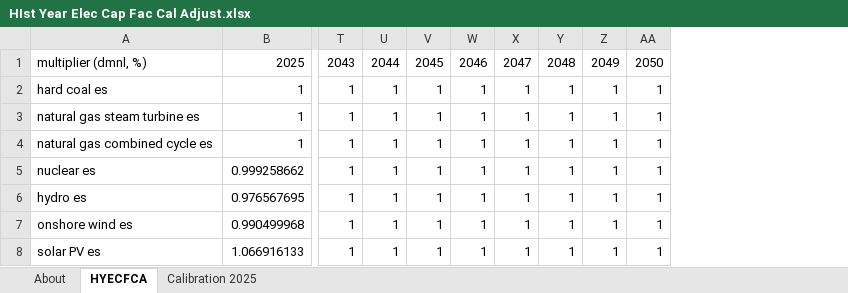
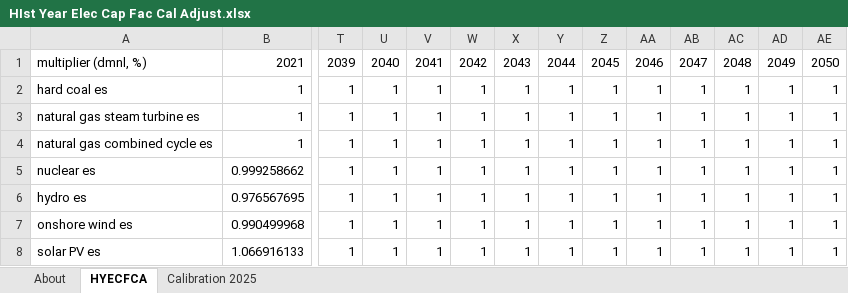
Before and after one commit to EnergyInnovation/eps-southkorea, an Excel workbook: InputData/elec/HYECFCA/HIst Year Elec Cap Fac Cal Adjust.xlsx, sheet HYECFCA, drawn as a sheet; only a part is shown, gaps mark what is left out; values as stored, in another font and other column widths than the file's, no borders; removed rows and columns are numbered as before the commit, all else as after; rows hold the shown columns only; the diff names each change by its address in the sheet, - before the commit and + after, or states it on an @@ line.

```diff
--- a/InputData/elec/HYECFCA/HIst Year Elec Cap Fac Cal Adjust.xlsx (sheet HYECFCA)
+++ b/InputData/elec/HYECFCA/HIst Year Elec Cap Fac Cal Adjust.xlsx (sheet HYECFCA)
+column AB, rows 2-8: all 1
+column AC, rows 2-8: all 1
+column AD, rows 2-8: all 1
+column AE, rows 2-8: all 1
-row 1: multiplier (dmnl, %) | 2025 | 2043 | 2044 | 2045 | 2046 | 2047 | 2048 | 2049 | 2050
+row 1: multiplier (dmnl, %) | 2021 | 2039 | 2040 | 2041 | 2042 | 2043 | 2044 | 2045 | 2046 | 2047 | 2048 | 2049 | 2050
```
Also changed, not shown: 20 other files.
